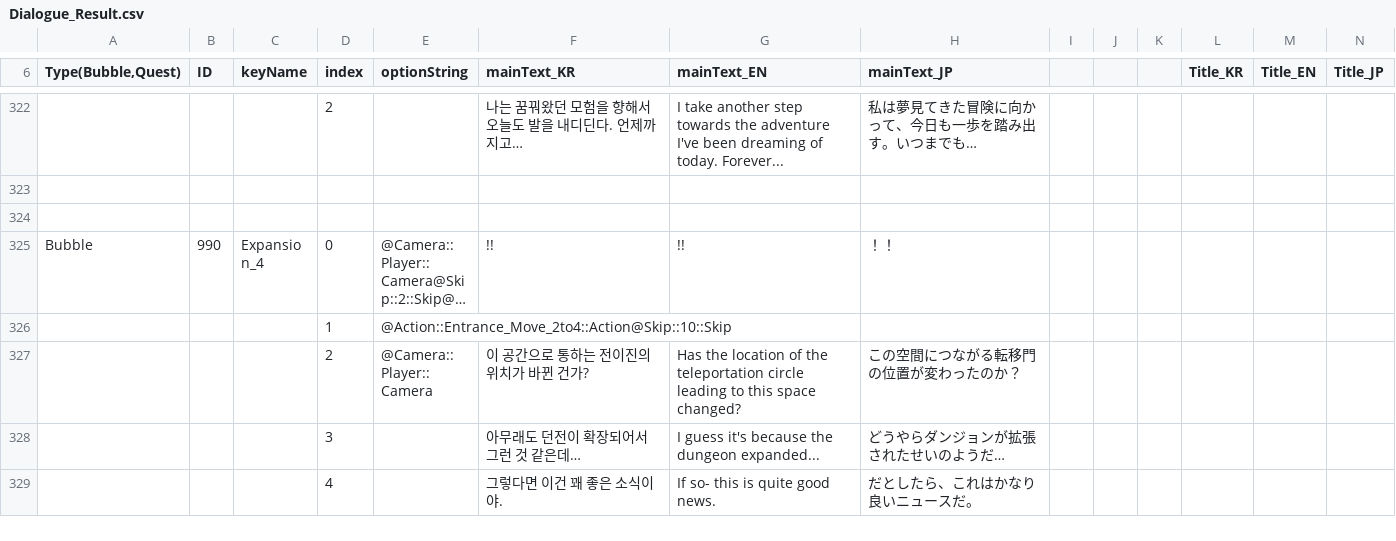
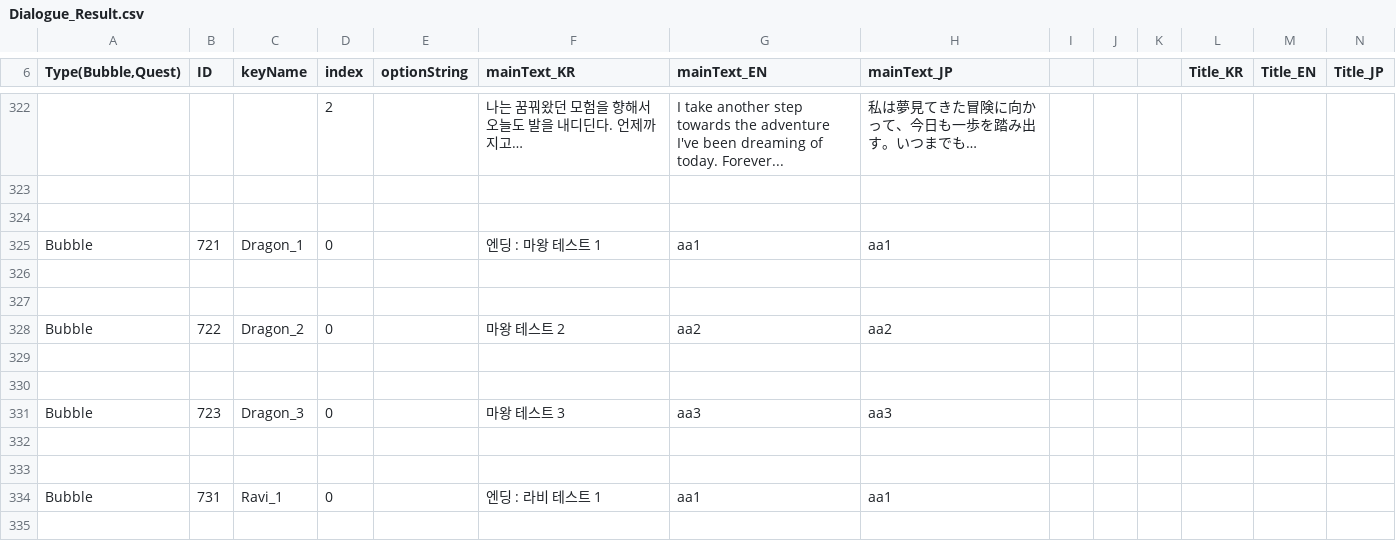
Before and after one commit to soos2075/Project_DM, a CSV file: DeongeonManagement/Assets/Data/Dialogue/Dialogue_Result.csv, drawn as a sheet; only a part is shown, gaps mark what is left out; the shorter side is filled out with more unchanged rows; long unchanged cells end in …; the diff covers the shown part only; the diff names each change by its address in the sheet, - before the commit and + after, or states it on an @@ line.

```diff
--- a/DeongeonManagement/Assets/Data/Dialogue/Dialogue_Result.csv
+++ b/DeongeonManagement/Assets/Data/Dialogue/Dialogue_Result.csv
+row 325: Bubble | 721 | Dragon_1 | 0 |  | 엔딩 : 마왕 테스트 1 | aa1 | aa1
+row 326: (empty)
+row 327: (empty)
+row 328: Bubble | 722 | Dragon_2 | 0 |  | 마왕 테스트 2 | aa2 | aa2
+row 329: (empty)
+row 330: (empty)
+row 331: Bubble | 723 | Dragon_3 | 0 |  | 마왕 테스트 3 | aa3 | aa3
+row 332: (empty)
+row 333: (empty)
+row 334: Bubble | 731 | Ravi_1 | 0 |  | 엔딩 : 라비 테스트 1 | aa1 | aa1
+row 335: (empty)
```
Also changed, not shown: 10 added rows and 29 edited cells elsewhere in this file, 28 other files.
